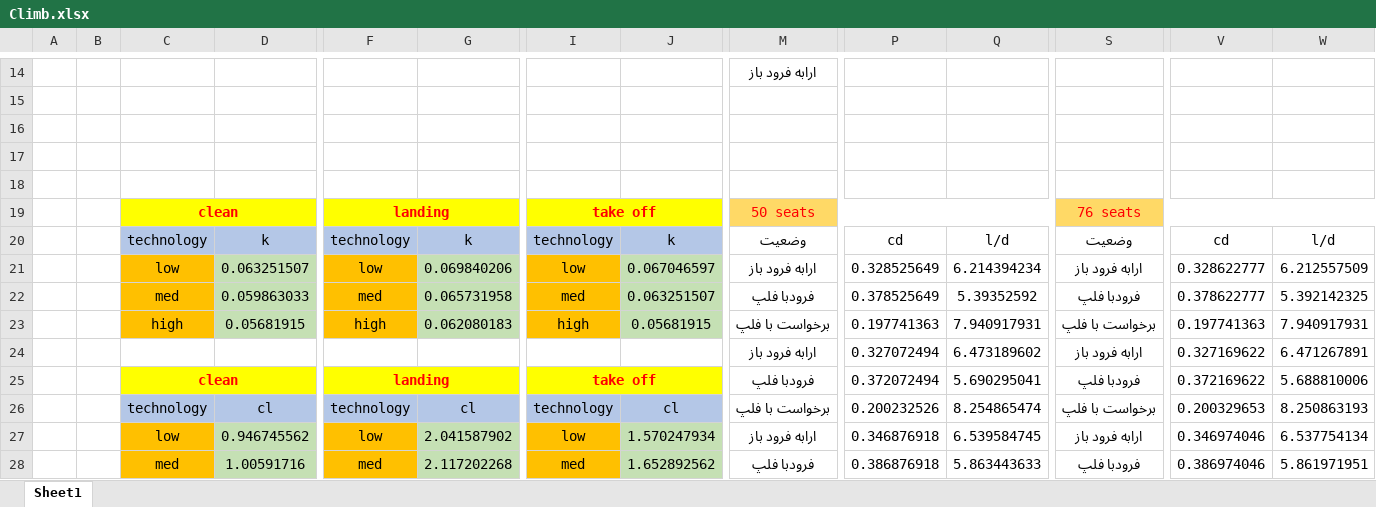
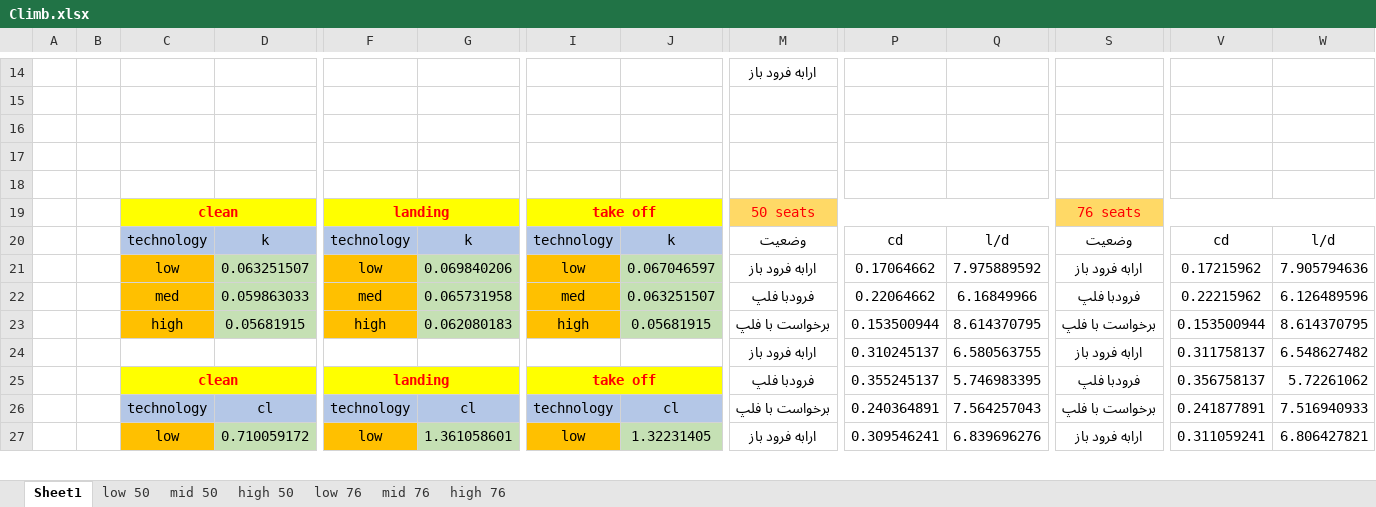
Before and after one commit to alibaniasad1999/Airplane-Design-II, an Excel workbook: Matching Diagram/Climb.xlsx, sheet Sheet1, drawn as a sheet; only a part is shown, gaps mark what is left out; values as stored, in another font and other column widths than the file's, no borders; charts and pictures not drawn; removed rows and columns are numbered as before the commit, all else as after; rows hold the shown columns only; the diff covers the shown part only; the diff names each change by its address in the sheet, - before the commit and + after, or states it on an @@ line.

```diff
--- a/Matching Diagram/Climb.xlsx (sheet Sheet1)
+++ b/Matching Diagram/Climb.xlsx (sheet Sheet1)
+sheet tab: low 50
+sheet tab: mid 50
+sheet tab: high 50
+sheet tab: low 76
+sheet tab: mid 76
+sheet tab: high 76
-P21: 0.328525649
+P21: 0.17064662
-Q21: 6.214394234
+Q21: 7.975889592
-V21: 0.328622777
+V21: 0.17215962
-W21: 6.212557509
+W21: 7.905794636
-P22: 0.378525649
+P22: 0.22064662
-Q22: 5.39352592
+Q22: 6.16849966
-V22: 0.378622777
+V22: 0.22215962
-W22: 5.392142325
+W22: 6.126489596
-P23: 0.197741363
+P23: 0.153500944
-Q23: 7.940917931
+Q23: 8.614370795
-V23: 0.197741363
+V23: 0.153500944
-W23: 7.940917931
+W23: 8.614370795
-P24: 0.327072494
+P24: 0.310245137
-Q24: 6.473189602
+Q24: 6.580563755
-V24: 0.327169622
+V24: 0.311758137
-W24: 6.471267891
+W24: 6.548627482
-P25: 0.372072494
+P25: 0.355245137
-Q25: 5.690295041
+Q25: 5.746983395
-V25: 0.372169622
+V25: 0.356758137
-W25: 5.688810006
+W25: 5.72261062
-P26: 0.200232526
+P26: 0.240364891
-Q26: 8.254865474
+Q26: 7.564257043
-V26: 0.200329653
+V26: 0.241877891
-W26: 8.250863193
+W26: 7.516940933
-D27: 0.946745562
+D27: 0.710059172
-G27: 2.041587902
+G27: 1.361058601
-J27: 1.570247934
+J27: 1.32231405
-P27: 0.346876918
+P27: 0.309546241
-Q27: 6.539584745
+Q27: 6.839696276
-V27: 0.346974046
+V27: 0.311059241
-W27: 6.537754134
+W27: 6.806427821
-row 28:  |  | med | 1.00591716 | med | 2.117202268 | med | 1.652892562 | فرودبا فلپ | 0.386876918 | 5.863443633 | فرودبا فلپ | 0.386974046 | 5.861971951
```
Also changed, not shown: 29 added rows, 28 removed rows and 24 edited cells elsewhere in this sheet, charts or pictures, Matching Diagram/Drag Polar & Loverd.xlsx, Matching Diagram/Stall Velocity TakeOff.xlsx.
